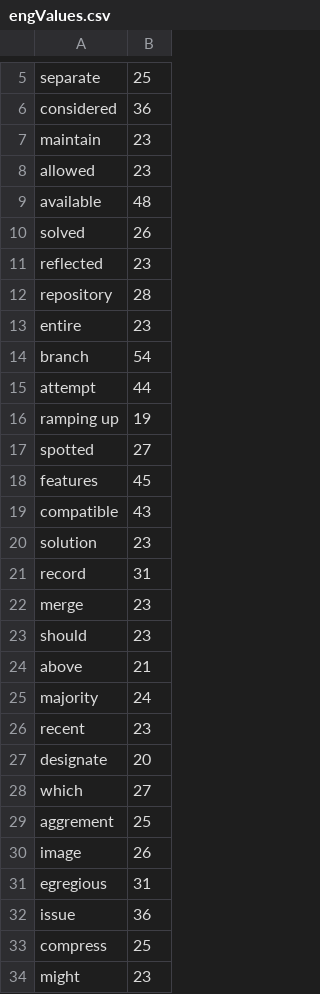
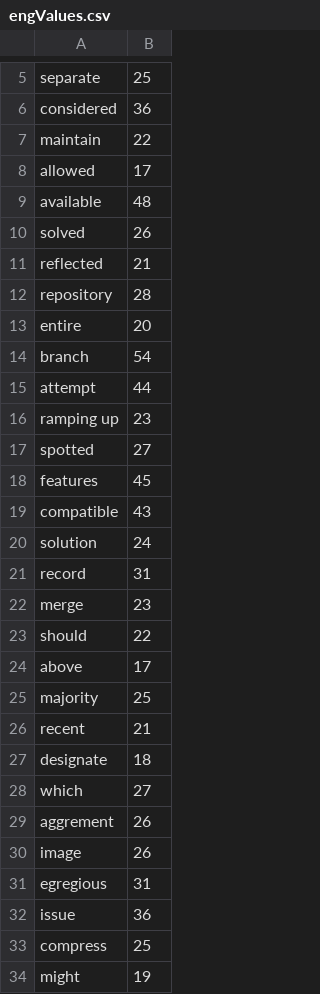
Before and after one commit to Dyrk84/WordTeacher, a CSV file: src/main/resources/engValues.csv, drawn as a sheet; only a part is shown, gaps mark what is left out; the diff covers the shown part only.

```diff
--- a/src/main/resources/engValues.csv
+++ b/src/main/resources/engValues.csv
@@ -6,12 +6,12 @@ separate,25,
 considered,36,
-maintain,23,
-allowed,23,
+maintain,22,
+allowed,17,
 available,48,
 solved,26,
-reflected,23,
+reflected,21,
 repository,28,
-entire,23,
+entire,20,
 branch,54,
 attempt,44,
-ramping up,19,
+ramping up,23,
 spotted,27,
@@ -19,12 +19,12 @@ features,45,
 compatible,43,
-solution,23,
+solution,24,
 record,31,
 merge,23,
-should,23,
-above,21,
-majority,24,
-recent,23,
-designate,20,
+should,22,
+above,17,
+majority,25,
+recent,21,
+designate,18,
 which,27,
-aggrement,25,
+aggrement,26,
 image,26,
@@ -33,2 +33,2 @@ issue,36,
 compress,25,
-might,23,
+might,19,
```
Also changed, not shown: 19 edited cells elsewhere in this file, src/main/resources/results.csv.
